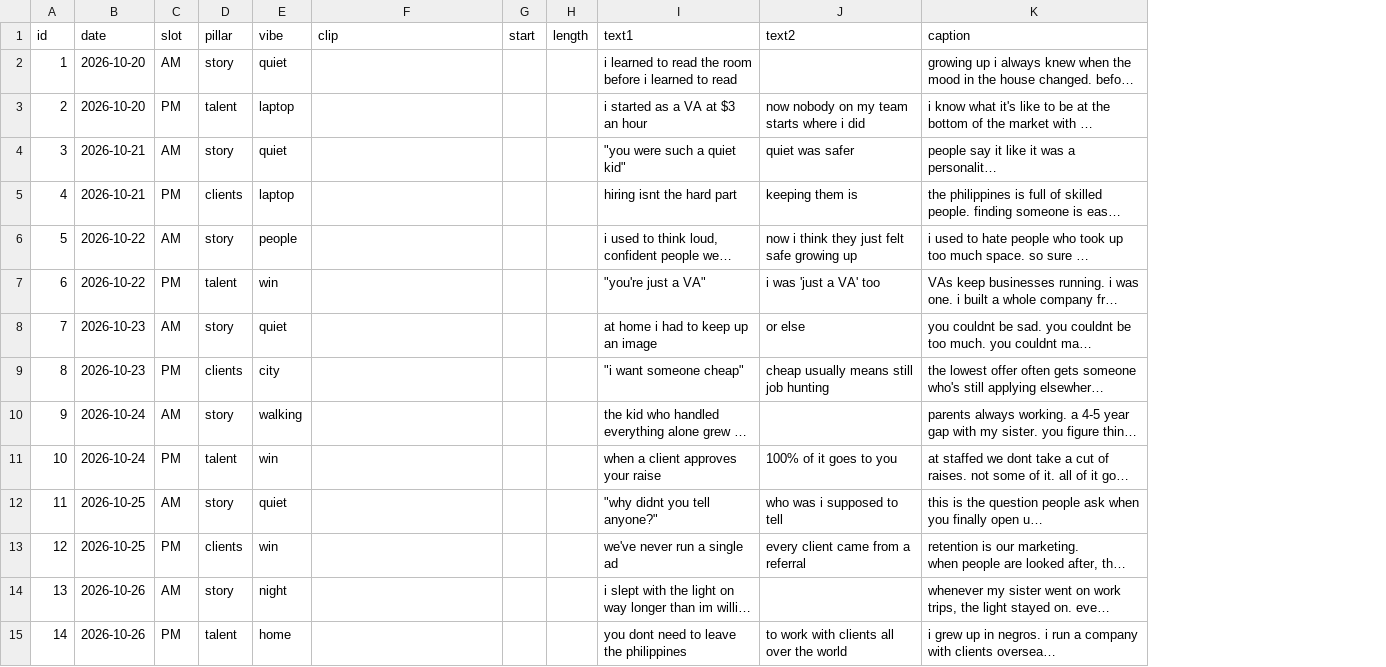
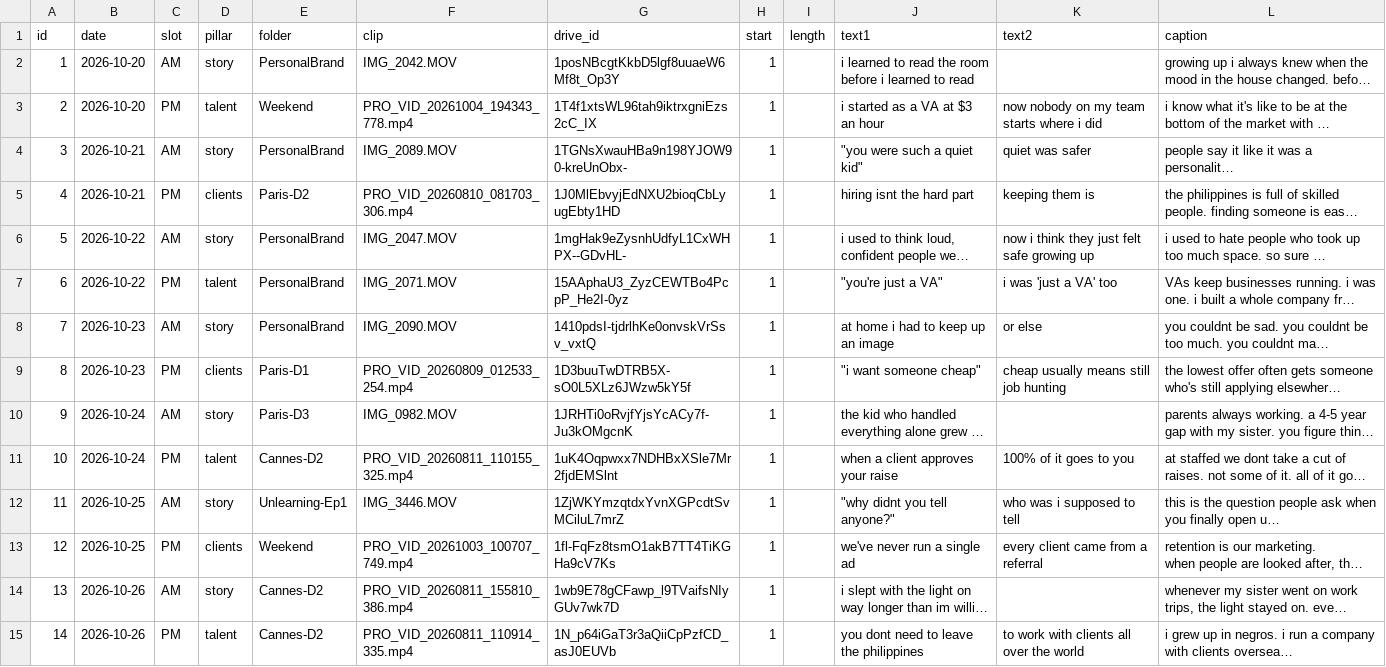
Before and after one commit to divine-commits/instagramanalystics, a CSV file: reels/plan.csv, drawn as a sheet; only a part is shown; long unchanged cells end in …; removed rows and columns are numbered as before the commit, all else as after; the diff covers the shown part only; the diff names each change by its address in the sheet, - before the commit and + after, or states it on an @@ line.

```diff
--- a/reels/plan.csv
+++ b/reels/plan.csv
-column E (vibe), rows 2-15: quiet | laptop | quiet | laptop | people | win | quiet | city | walking | win | quiet | win | night | home
+column E (folder), rows 2-15: PersonalBrand | Weekend | PersonalBrand | Paris-D2 | PersonalBrand | PersonalBrand | PersonalBrand | Paris-D1 | Paris-D3 | Cannes-D2 | Unlearning-Ep1 | Weekend | Cannes-D2 | Cannes-D2
+column G (drive_id), rows 2-15: 1posNBcgtKkbD5lgf8uuaeW6Mf8t_Op3Y | 1T4f1xtsWL96tah9iktrxgniEzs2cC_IX | 1TGNsXwauHBa9n198YJOW90-kreUnObx- | 1J0MlEbvyjEdNXU2bioqCbLyugEbty1HD | 1mgHak9eZysnhUdfyL1CxWHPX--GDvHL- | 15AAphaU3_ZyzCEWTBo4PcpP_He2I-0yz | 1410pdsI-tjdrlhKe0onvskVrSsv_vxtQ | 1D3buuTwDTRB5X-sO0L5XLz6JWzw5kY5f | 1JRHTi0oRvjfYjsYcACy7f-Ju3kOMgcnK | 1uK4Oqpwxx7NDHBxXSle7Mr2fjdEMSlnt | 1ZjWKYmzqtdxYvnXGPcdtSvMCiluL7mrZ | 1fl-FqFz8tsmO1akB7TT4TiKGHa9cV7Ks | 1wb9E78gCFawp_l9TVaifsNIyGUv7wk7D | 1N_p64iGaT3r3aQiiCpPzfCD_asJ0EUVb
-F2 (clip): (empty)
+F2 (clip): IMG_2042.MOV
-H2:H15 (start): (empty)
+H2:H15 (start): 1
-F3 (clip): (empty)
+F3 (clip): PRO_VID_20261004_194343_778.mp4
-F4 (clip): (empty)
+F4 (clip): IMG_2089.MOV
-F5 (clip): (empty)
+F5 (clip): PRO_VID_20260810_081703_306.mp4
-F6 (clip): (empty)
+F6 (clip): IMG_2047.MOV
-F7 (clip): (empty)
+F7 (clip): IMG_2071.MOV
-F8 (clip): (empty)
+F8 (clip): IMG_2090.MOV
-F9 (clip): (empty)
+F9 (clip): PRO_VID_20260809_012533_254.mp4
-F10 (clip): (empty)
+F10 (clip): IMG_0982.MOV
-F11 (clip): (empty)
+F11 (clip): PRO_VID_20260811_110155_325.mp4
-F12 (clip): (empty)
+F12 (clip): IMG_3446.MOV
-F13 (clip): (empty)
+F13 (clip): PRO_VID_20261003_100707_749.mp4
-F14 (clip): (empty)
+F14 (clip): PRO_VID_20260811_155810_386.mp4
-F15 (clip): (empty)
+F15 (clip): PRO_VID_20260811_110914_335.mp4
```
Also changed, not shown: 92 edited cells elsewhere in this file, 3 other files.
